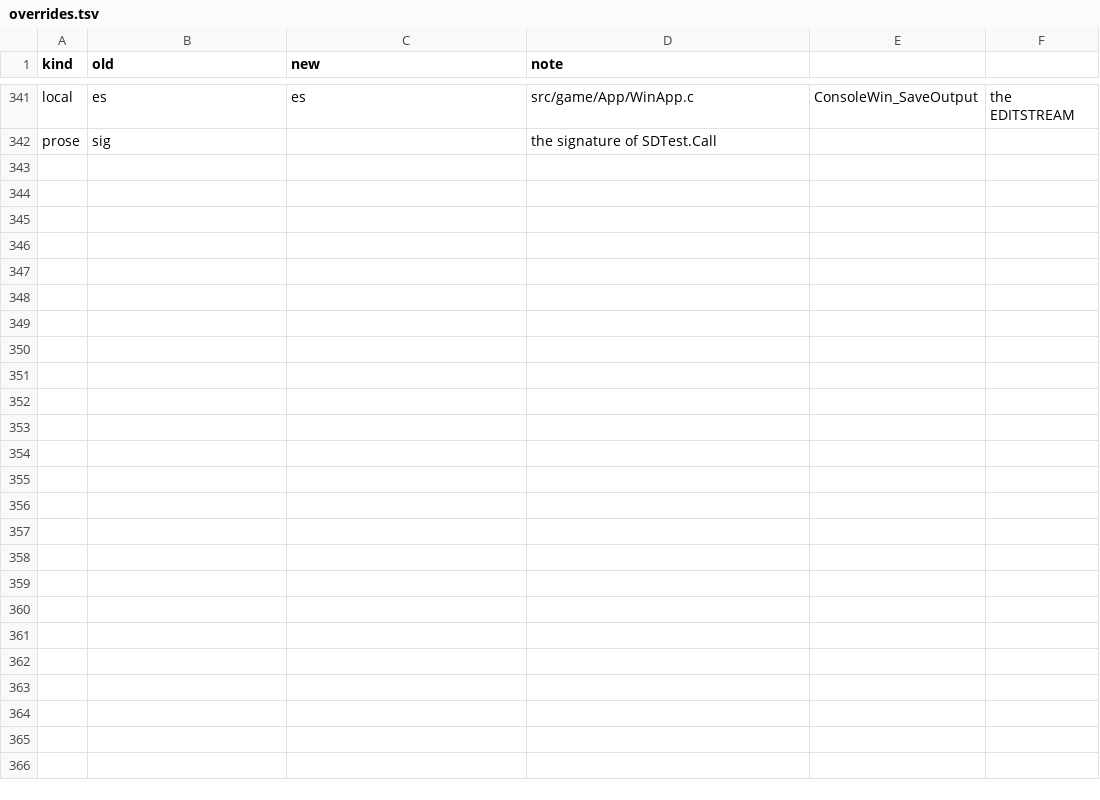
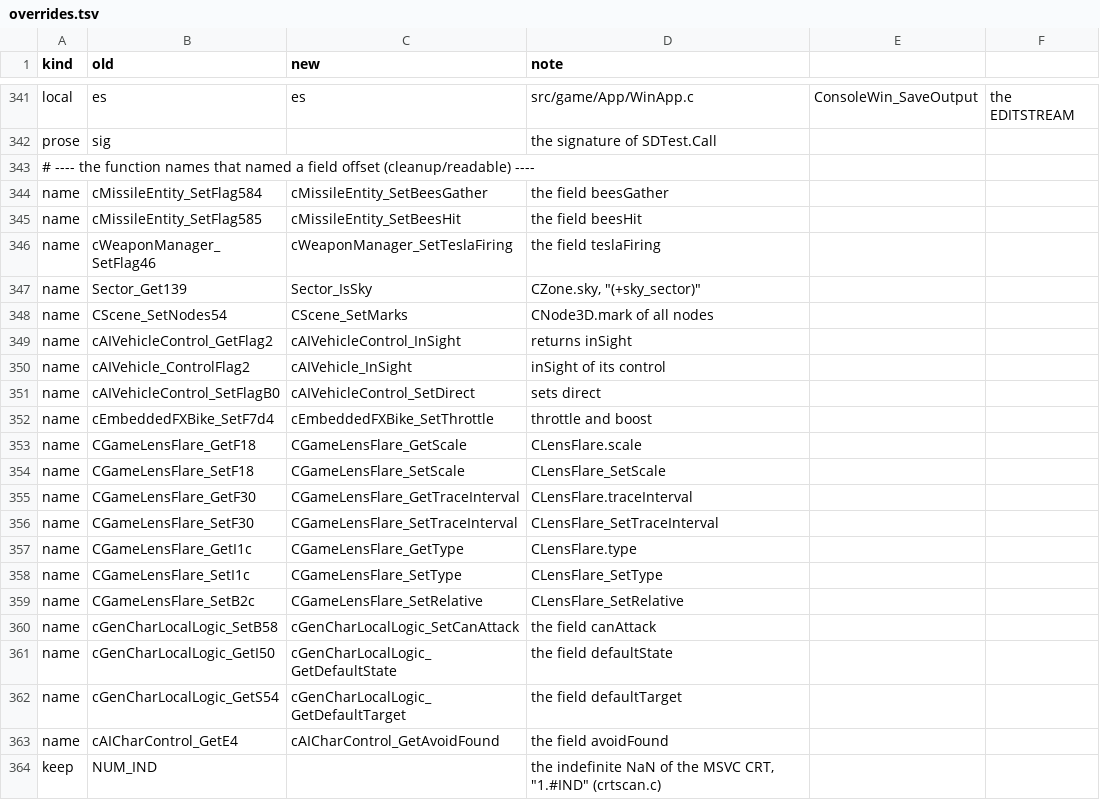
Before and after one commit to Blackwolf1337/scrapland, a TSV file: tools/rename/overrides.tsv, drawn as a sheet; only a part is shown, gaps mark what is left out; the diff names each change by its address in the sheet, - before the commit and + after, or states it on an @@ line.

Commit message:
rename the functions that named a field offset
SetFlag584/585 -> SetBeesGather/SetBeesHit, SetFlag46 -> SetTeslaFiring,
Sector_Get139 -> Sector_IsSky, CScene_SetNodes54 -> CScene_SetMarks, the
lens flare, AI vehicle control, bike, GenChar logic and AI char control
getters and setters by their fields. Done with tools/rename (name rows in
overrides.tsv); rename.py now skips build/ (the codecmp worktree made our
names look external), NUM_IND stays (MSVC 1.#IND). testsyms.inc
regenerated by tools/test/testsyms.py: SDTest looks names up by binary
search, the table must stay sorted.

```diff
--- a/tools/rename/overrides.tsv
+++ b/tools/rename/overrides.tsv
+row 343: # ---- the function names that named a field offset (cleanup/readable) ----
+row 344: name | cMissileEntity_SetFlag584 | cMissileEntity_SetBeesGather | the field beesGather
+row 345: name | cMissileEntity_SetFlag585 | cMissileEntity_SetBeesHit | the field beesHit
+row 346: name | cWeaponManager_SetFlag46 | cWeaponManager_SetTeslaFiring | the field teslaFiring
+row 347: name | Sector_Get139 | Sector_IsSky | CZone.sky, "(+sky_sector)"
+row 348: name | CScene_SetNodes54 | CScene_SetMarks | CNode3D.mark of all nodes
+row 349: name | cAIVehicleControl_GetFlag2 | cAIVehicleControl_InSight | returns inSight
+row 350: name | cAIVehicle_ControlFlag2 | cAIVehicle_InSight | inSight of its control
+row 351: name | cAIVehicleControl_SetFlagB0 | cAIVehicleControl_SetDirect | sets direct
+row 352: name | cEmbeddedFXBike_SetF7d4 | cEmbeddedFXBike_SetThrottle | throttle and boost
+row 353: name | CGameLensFlare_GetF18 | CGameLensFlare_GetScale | CLensFlare.scale
+row 354: name | CGameLensFlare_SetF18 | CGameLensFlare_SetScale | CLensFlare_SetScale
+row 355: name | CGameLensFlare_GetF30 | CGameLensFlare_GetTraceInterval | CLensFlare.traceInterval
+row 356: name | CGameLensFlare_SetF30 | CGameLensFlare_SetTraceInterval | CLensFlare_SetTraceInterval
+row 357: name | CGameLensFlare_GetI1c | CGameLensFlare_GetType | CLensFlare.type
+row 358: name | CGameLensFlare_SetI1c | CGameLensFlare_SetType | CLensFlare_SetType
+row 359: name | CGameLensFlare_SetB2c | CGameLensFlare_SetRelative | CLensFlare_SetRelative
+row 360: name | cGenCharLocalLogic_SetB58 | cGenCharLocalLogic_SetCanAttack | the field canAttack
+row 361: name | cGenCharLocalLogic_GetI50 | cGenCharLocalLogic_GetDefaultState | the field defaultState
+row 362: name | cGenCharLocalLogic_GetS54 | cGenCharLocalLogic_GetDefaultTarget | the field defaultTarget
+row 363: name | cAICharControl_GetE4 | cAICharControl_GetAvoidFound | the field avoidFound
+row 364: keep | NUM_IND |  | the indefinite NaN of the MSVC CRT, "1.#IND" (crtscan.c)
```
Also changed, not shown: tools/rename/names.tsv, tools/rename/paths.tsv, 45 other files.
